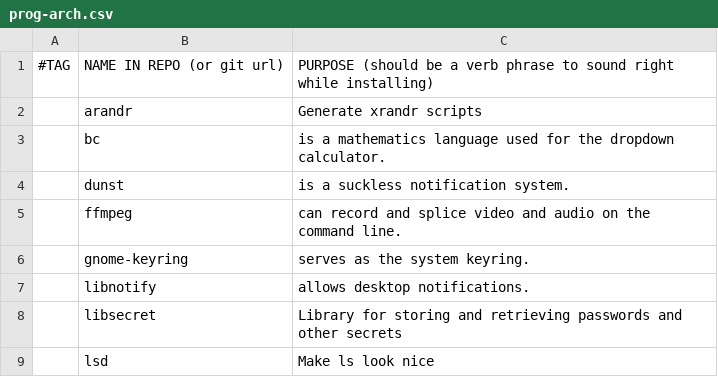
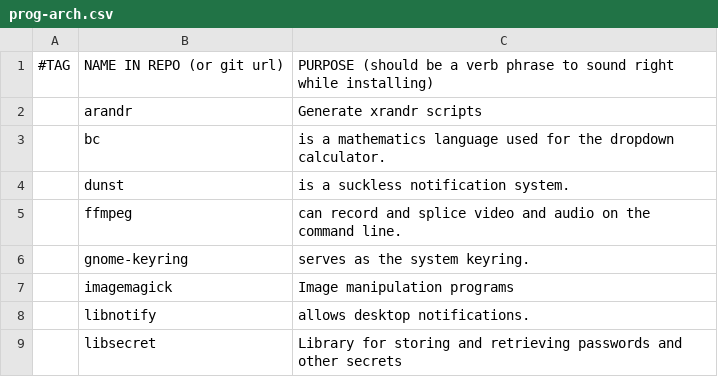
Before and after one commit to alexb7711/DARBS, a CSV file: prog-lists/prog-arch.csv, drawn as a sheet; only a part is shown; the shorter side is filled out with more unchanged rows.

```diff
--- a/prog-lists/prog-arch.csv
+++ b/prog-lists/prog-arch.csv
@@ -6,2 +6,3 @@
 ,gnome-keyring,"serves as the system keyring."
+,imagemagick, "Image manipulation programs"
 ,libnotify,"allows desktop notifications."
```
Also changed, not shown: prog-lists/prog-debian.csv, 1 other file.
